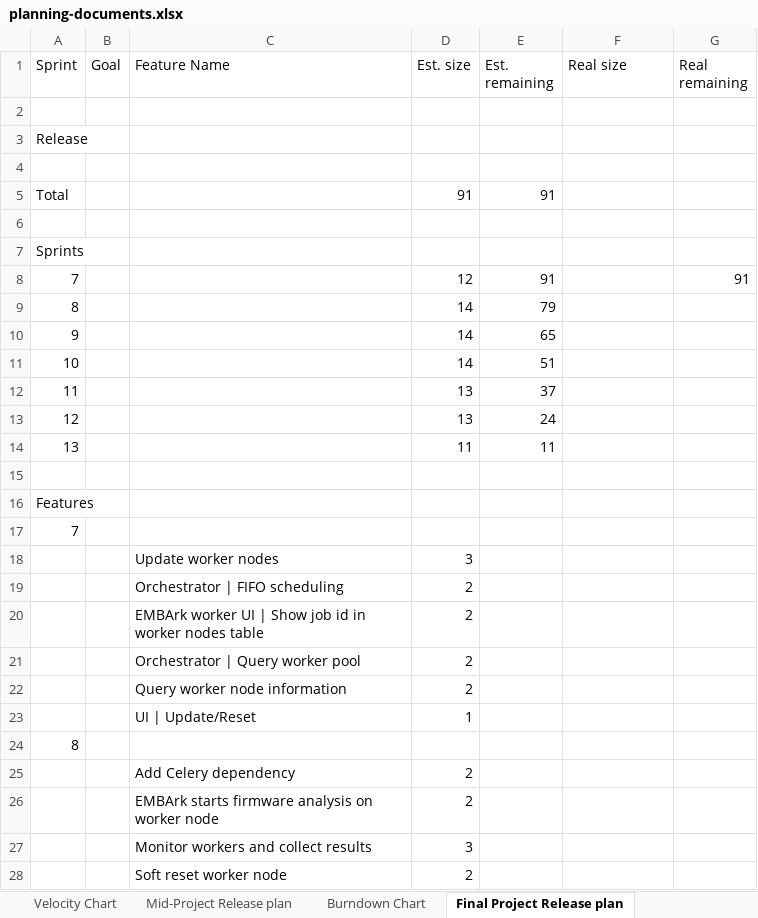
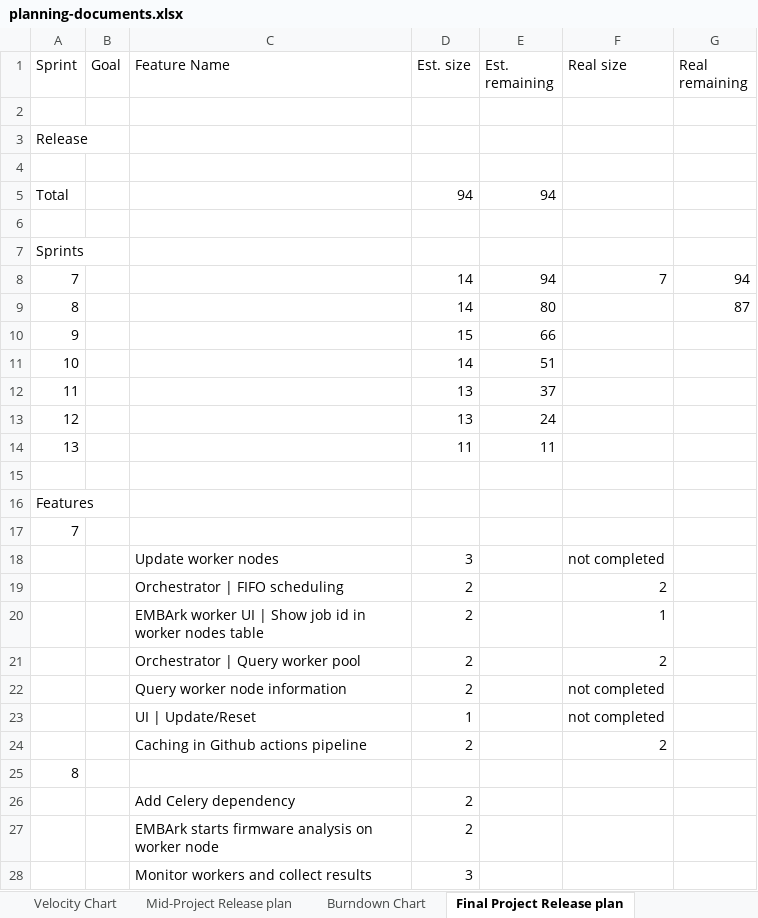
Before and after one commit to e-m-b-a/embark, an Excel workbook: Deliverables/sprint-07/planning-documents.xlsx, sheet Final Project Release plan, drawn as a sheet; only a part is shown; the shorter side is filled out with more unchanged rows; values as stored, in another font and other column widths than the file's, no cell formats; charts and pictures not drawn; removed rows and columns are numbered as before the commit, all else as after; the diff covers the shown part only; the diff names each change by its address in the sheet, - before the commit and + after, or states it on an @@ line.

```diff
--- a/Deliverables/sprint-07/planning-documents.xlsx (sheet Final Project Release plan)
+++ b/Deliverables/sprint-07/planning-documents.xlsx (sheet Final Project Release plan)
-D5 (Est. size): 91
+D5 (Est. size): 94
-E5 (Est. remaining): 91
+E5 (Est. remaining): 94
-row 8: 7 |  |  | 12 | 91 |  | 91
+row 8: 7 |  |  | 14 | 94 | 7 | 94
-E9 (Est. remaining): 79
+E9 (Est. remaining): 80
-G9 (Real remaining): (empty)
+G9 (Real remaining): 87
-D10 (Est. size): 14
+D10 (Est. size): 15
-E10 (Est. remaining): 65
+E10 (Est. remaining): 66
-F18 (Real size): (empty)
+F18 (Real size): not completed
-F19 (Real size): (empty)
+F19 (Real size): 2
-F20 (Real size): (empty)
+F20 (Real size): 1
-F21 (Real size): (empty)
+F21 (Real size): 2
-F22:F23 (Real size): (empty)
+F22:F23 (Real size): not completed
+row 24:  |  | Caching in Github actions pipeline | 2 |  | 2
```
Also changed, not shown: 1 added row and 3 edited cells elsewhere in this sheet, sheet Sprint Goals, sheet Velocity Tracking, cell formats, formulas that keep their value, charts or pictures, 1 other file.
